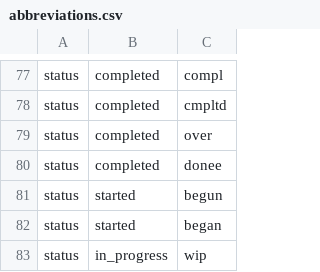
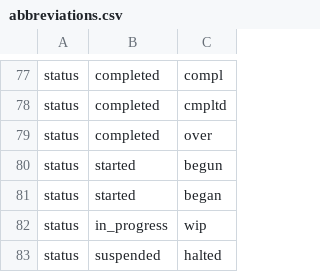
Before and after one commit to Chirag9974/SIH26122, a CSV file: data/terminology/abbreviations.csv, drawn as a sheet; only a part is shown, gaps mark what is left out; the shorter side is filled out with more unchanged rows.

```diff
--- a/data/terminology/abbreviations.csv
+++ b/data/terminology/abbreviations.csv
@@ -79,3 +79,2 @@ status,completed,cmpltd
 status,completed,over
-status,completed,donee
 status,started,begun
```
Also changed, not shown: data/terminology/aliases.csv, 10 other files.
